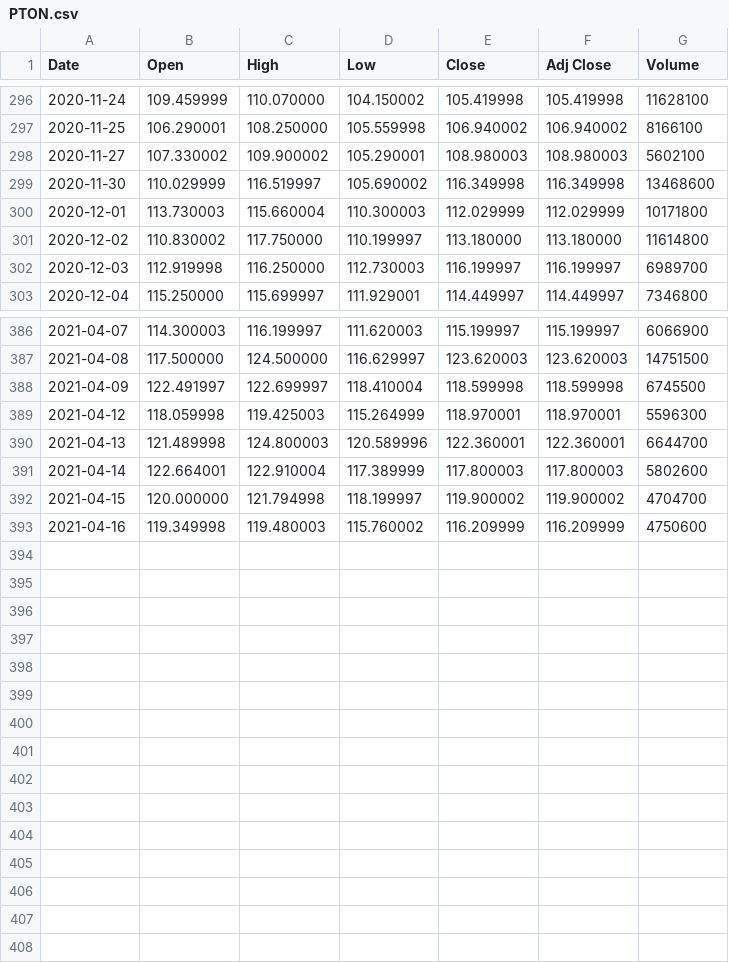
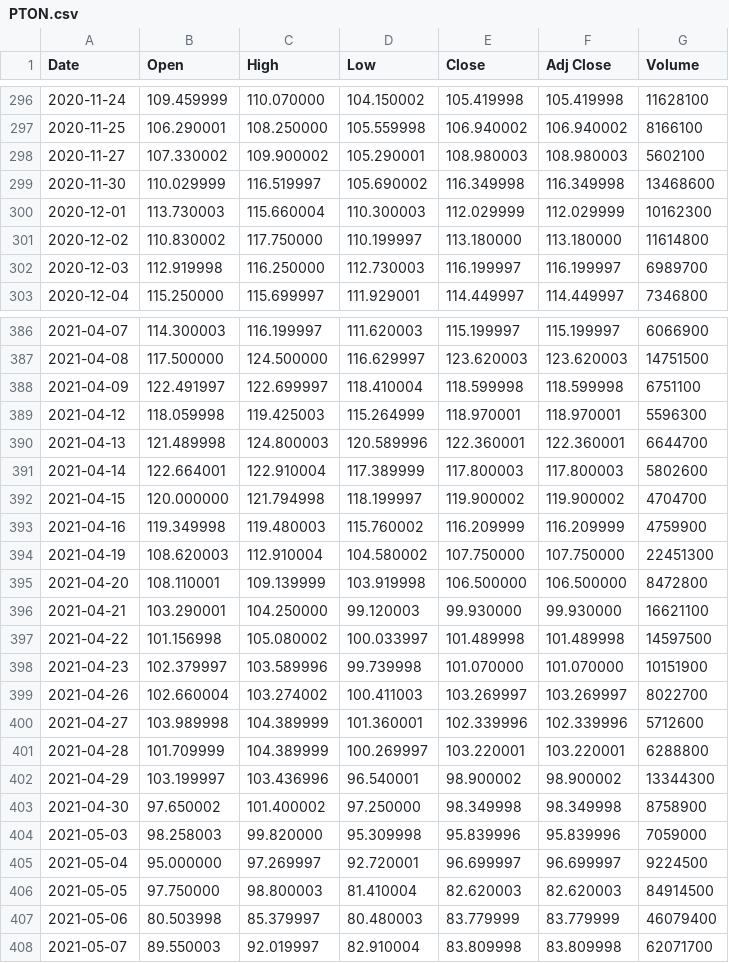
Before and after one commit to RedisGrafana/redis-finance-prophet, a CSV file: import/PTON.csv, drawn as a sheet; only a part is shown, gaps mark what is left out; the diff covers the shown part only.

```diff
--- a/import/PTON.csv
+++ b/import/PTON.csv
@@ -299,3 +299,3 @@ Date,Open,High,Low,Close,Adj Close,Volume
 2020-11-30,110.029999,116.519997,105.690002,116.349998,116.349998,13468600
-2020-12-01,113.730003,115.660004,110.300003,112.029999,112.029999,10171800
+2020-12-01,113.730003,115.660004,110.300003,112.029999,112.029999,10162300
 2020-12-02,110.830002,117.750000,110.199997,113.180000,113.180000,11614800
@@ -387,3 +387,3 @@ Date,Open,High,Low,Close,Adj Close,Volume
 2021-04-08,117.500000,124.500000,116.629997,123.620003,123.620003,14751500
-2021-04-09,122.491997,122.699997,118.410004,118.599998,118.599998,6745500
+2021-04-09,122.491997,122.699997,118.410004,118.599998,118.599998,6751100
 2021-04-12,118.059998,119.425003,115.264999,118.970001,118.970001,5596300
@@ -392,2 +392,17 @@ Date,Open,High,Low,Close,Adj Close,Volume
 2021-04-15,120.000000,121.794998,118.199997,119.900002,119.900002,4704700
-2021-04-16,119.349998,119.480003,115.760002,116.209999,116.209999,4750600
+2021-04-16,119.349998,119.480003,115.760002,116.209999,116.209999,4759900
+2021-04-19,108.620003,112.910004,104.580002,107.750000,107.750000,22451300
+2021-04-20,108.110001,109.139999,103.919998,106.500000,106.500000,8472800
+2021-04-21,103.290001,104.250000,99.120003,99.930000,99.930000,16621100
+2021-04-22,101.156998,105.080002,100.033997,101.489998,101.489998,14597500
+2021-04-23,102.379997,103.589996,99.739998,101.070000,101.070000,10151900
+2021-04-26,102.660004,103.274002,100.411003,103.269997,103.269997,8022700
+2021-04-27,103.989998,104.389999,101.360001,102.339996,102.339996,5712600
+2021-04-28,101.709999,104.389999,100.269997,103.220001,103.220001,6288800
+2021-04-29,103.199997,103.436996,96.540001,98.900002,98.900002,13344300
+2021-04-30,97.650002,101.400002,97.250000,98.349998,98.349998,8758900
+2021-05-03,98.258003,99.820000,95.309998,95.839996,95.839996,7059000
+2021-05-04,95.000000,97.269997,92.720001,96.699997,96.699997,9224500
+2021-05-05,97.750000,98.800003,81.410004,82.620003,82.620003,84914500
+2021-05-06,80.503998,85.379997,80.480003,83.779999,83.779999,46079400
+2021-05-07,89.550003,92.019997,82.910004,83.809998,83.809998,62071700
```
Also changed, not shown: 18 edited cells elsewhere in this file, import/AAPL.csv, import/BTC-USD.csv, 6 other files.
